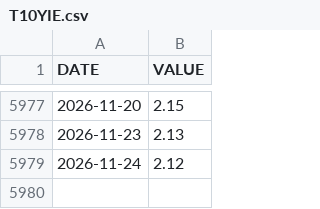
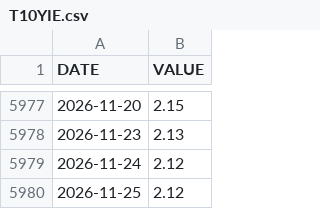
Before and after one commit to jesekdahl-source/MACRO-ECO-RADAR, a CSV file: data_cache/T10YIE.csv, drawn as a sheet; only a part is shown, gaps mark what is left out.

```diff
--- a/data_cache/T10YIE.csv
+++ b/data_cache/T10YIE.csv
@@ -5979 +5979,2 @@ DATE,VALUE
 2026-11-24,2.12
+2026-11-25,2.12
```
